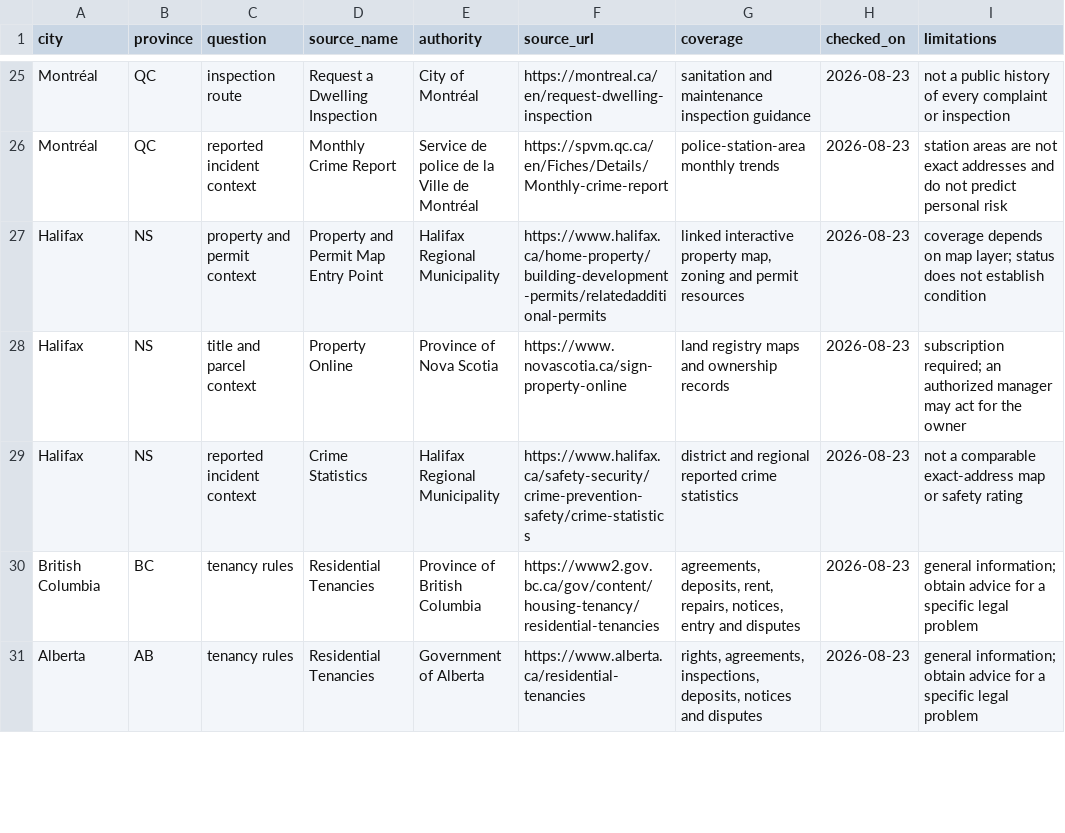
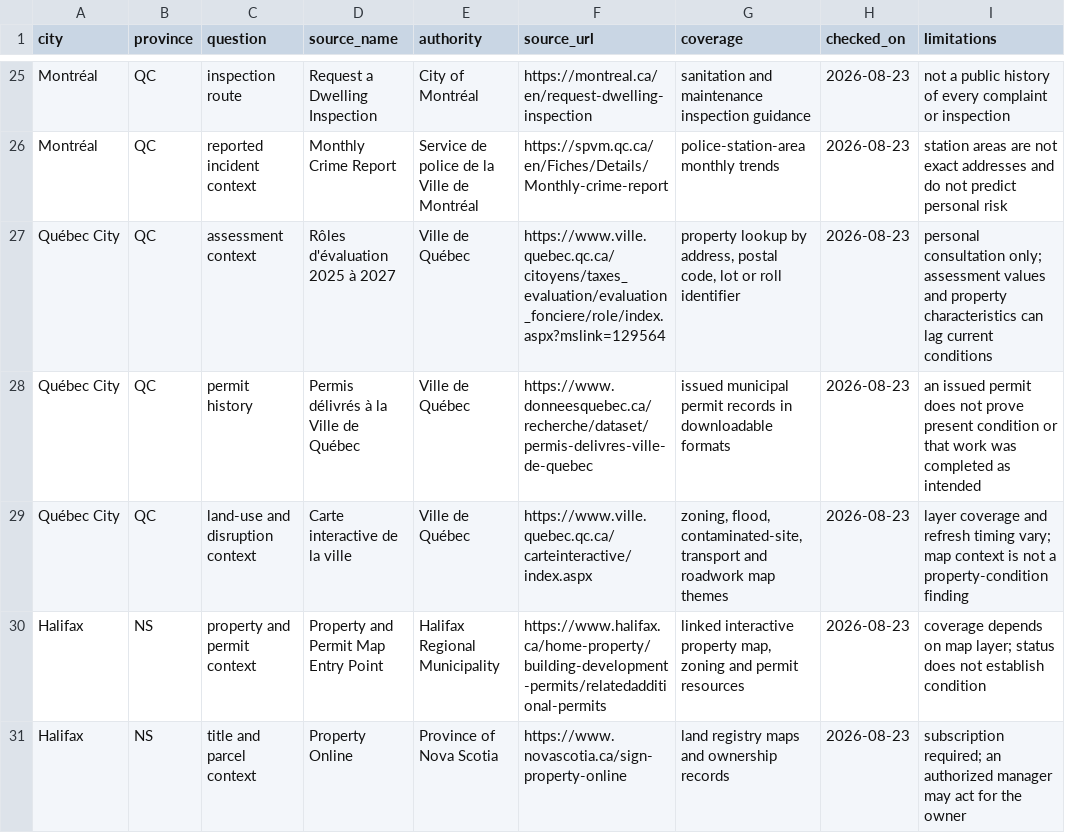
Before and after one commit to Fink692/canadian-rental-data-sources, a CSV file: data/sources.csv, drawn as a sheet; only a part is shown, gaps mark what is left out; the shorter side is filled out with more unchanged rows; the diff names each change by its address in the sheet, - before the commit and + after, or states it on an @@ line.

Commit message:
Add official Quebec City sources

```diff
--- a/data/sources.csv
+++ b/data/sources.csv
+row 27: Québec City | QC | assessment context | Rôles d'évaluation 2025 à 2027 | Ville de Québec | https://www.ville.quebec.qc.ca/citoyens/taxes_evaluation/evaluation_fonciere/role/index.aspx?mslink=129564 | property lookup by address, postal code, lot or roll identifier | 2026-08-23 | personal consultation only; assessment values and property characteristics can lag current conditions
+row 28: Québec City | QC | permit history | Permis délivrés à la Ville de Québec | Ville de Québec | https://www.donneesquebec.ca/recherche/dataset/permis-delivres-ville-de-quebec | issued municipal permit records in downloadable formats | 2026-08-23 | an issued permit does not prove present condition or that work was completed as intended
+row 29: Québec City | QC | land-use and disruption context | Carte interactive de la ville | Ville de Québec | https://www.ville.quebec.qc.ca/carteinteractive/index.aspx | zoning, flood, contaminated-site, transport and roadwork map themes | 2026-08-23 | layer coverage and refresh timing vary; map context is not a property-condition finding
```
Also changed, not shown: 1 other file.
